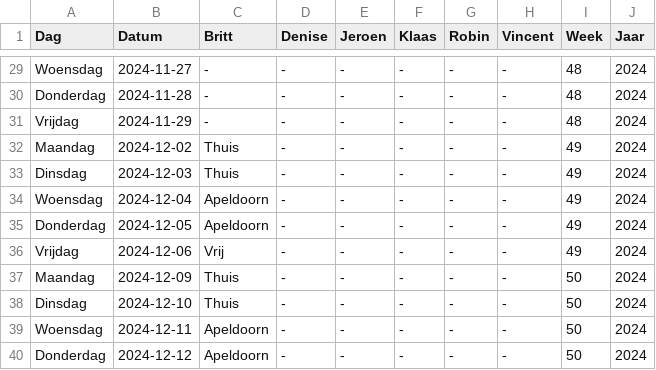
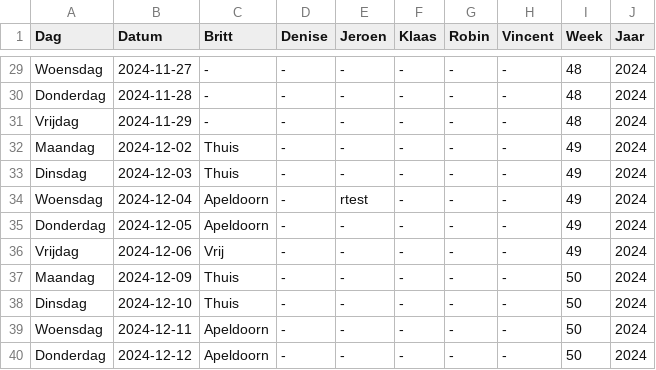
Before and after one commit to Britttvg/planning-tool, a CSV file: src/data/data_planning_dev.csv, drawn as a sheet; only a part is shown, gaps mark what is left out.

Commit message:
Update CSV src/data/data_planning_dev.csv, week 49, time 2024-12-02 17:40:30.051677

```diff
--- a/src/data/data_planning_dev.csv
+++ b/src/data/data_planning_dev.csv
@@ -33,3 +33,3 @@ Maandag,2024-12-02,Thuis,-,-,-,-,-,49,2024
 Dinsdag,2024-12-03,Thuis,-,-,-,-,-,49,2024
-Woensdag,2024-12-04,Apeldoorn,-,-,-,-,-,49,2024
+Woensdag,2024-12-04,Apeldoorn,-,rtest,-,-,-,49,2024
 Donderdag,2024-12-05,Apeldoorn,-,-,-,-,-,49,2024
```
